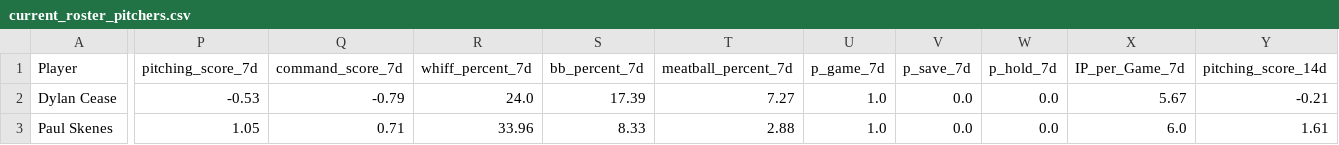
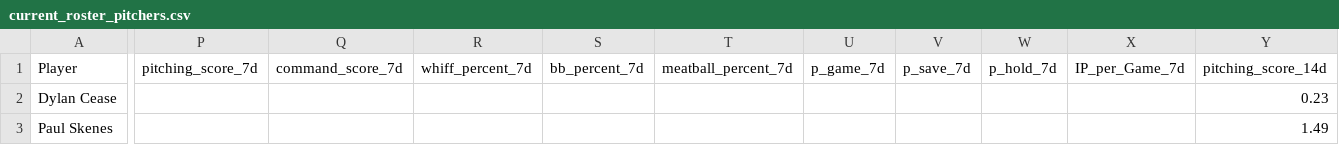
Before and after one commit to youtube-dinner/baseball_analytics, a CSV file: outputs/fantasy_baseball_analytics/current_roster_pitchers.csv, drawn as a sheet; only a part is shown, gaps mark what is left out; the diff covers the shown part only; the diff names each change by its address in the sheet, - before the commit and + after, or states it on an @@ line.

```diff
--- a/outputs/fantasy_baseball_analytics/current_roster_pitchers.csv
+++ b/outputs/fantasy_baseball_analytics/current_roster_pitchers.csv
-P2 (pitching_score_7d): -0.53
+P2 (pitching_score_7d): (empty)
-Q2 (command_score_7d): -0.79
+Q2 (command_score_7d): (empty)
-R2 (whiff_percent_7d): 24.0
+R2 (whiff_percent_7d): (empty)
-S2 (bb_percent_7d): 17.39
+S2 (bb_percent_7d): (empty)
-T2 (meatball_percent_7d): 7.27
+T2 (meatball_percent_7d): (empty)
-U2:U3 (p_game_7d): 1.0
+U2:U3 (p_game_7d): (empty)
-V2:V3 (p_save_7d): 0.0
+V2:V3 (p_save_7d): (empty)
-W2:W3 (p_hold_7d): 0.0
+W2:W3 (p_hold_7d): (empty)
-X2 (IP_per_Game_7d): 5.67
+X2 (IP_per_Game_7d): (empty)
-Y2 (pitching_score_14d): -0.21
+Y2 (pitching_score_14d): 0.23
-P3 (pitching_score_7d): 1.05
+P3 (pitching_score_7d): (empty)
-Q3 (command_score_7d): 0.71
+Q3 (command_score_7d): (empty)
-R3 (whiff_percent_7d): 33.96
+R3 (whiff_percent_7d): (empty)
-S3 (bb_percent_7d): 8.33
+S3 (bb_percent_7d): (empty)
-T3 (meatball_percent_7d): 2.88
+T3 (meatball_percent_7d): (empty)
-X3 (IP_per_Game_7d): 6.0
+X3 (IP_per_Game_7d): (empty)
-Y3 (pitching_score_14d): 1.61
+Y3 (pitching_score_14d): 1.49
```
Also changed, not shown: 152 edited cells elsewhere in this file, outputs/fantasy_baseball_analytics/free_agent_hitters.csv, outputs/fantasy_baseball_analytics/free_agent_pitchers.csv, 16 other files.
